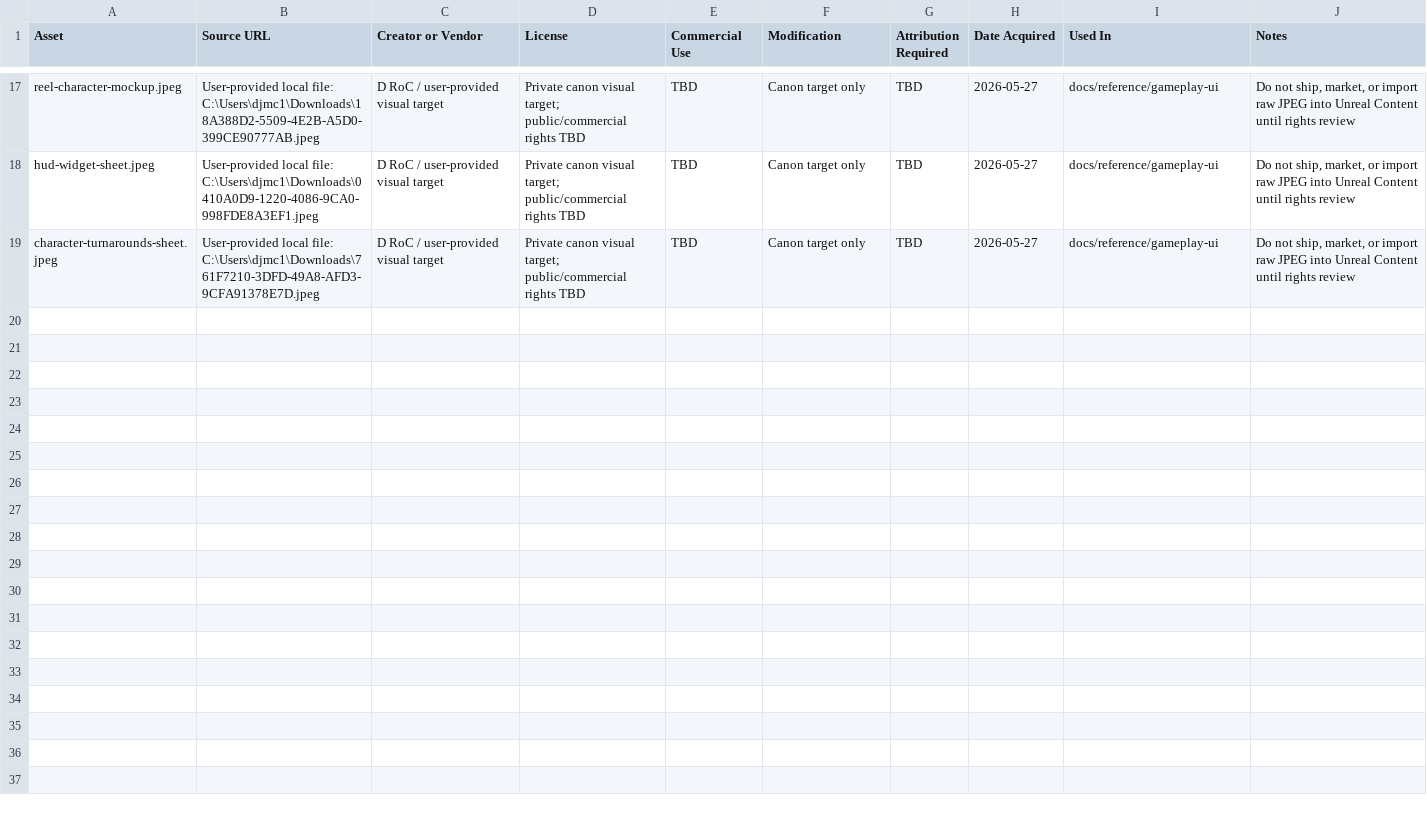
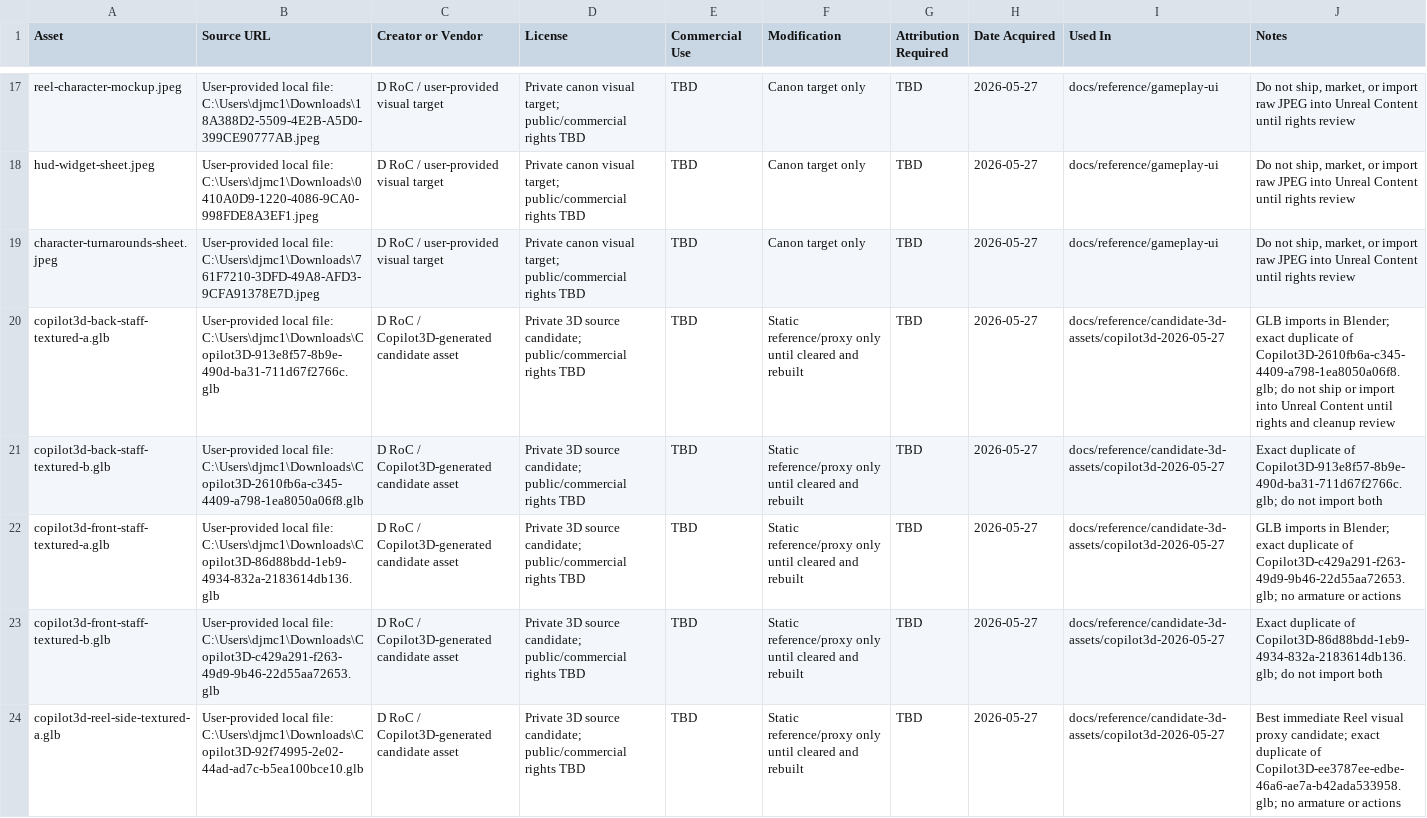
Before and after one commit to Drocai/dockshield-castor-bayou, a CSV file: docs/asset-register.csv, drawn as a sheet; only a part is shown, gaps mark what is left out; the diff covers the shown part only; the diff names each change by its address in the sheet, - before the commit and + after, or states it on an @@ line.

Commit message:
docs: audit copilot3d candidate assets

```diff
--- a/docs/asset-register.csv
+++ b/docs/asset-register.csv
+row 20: copilot3d-back-staff-textured-a.glb | User-provided local file: C:\Users\djmc1\Downloads\Copilot3D-913e8f57-8b9e-490d-ba31-711d67f2766c.glb | D RoC / Copilot3D-generated candidate asset | Private 3D source candidate; public/commercial rights TBD | TBD | Static reference/proxy only until cleared and rebuilt | TBD | 2026-05-27 | docs/reference/candidate-3d-assets/copilot3d-2026-05-27 | GLB imports in Blender; exact duplicate of Copilot3D-2610fb6a-c345-4409-a798-1ea8050a06f8.glb; do not ship or import into Unreal Content until rights and cleanup review
+row 21: copilot3d-back-staff-textured-b.glb | User-provided local file: C:\Users\djmc1\Downloads\Copilot3D-2610fb6a-c345-4409-a798-1ea8050a06f8.glb | D RoC / Copilot3D-generated candidate asset | Private 3D source candidate; public/commercial rights TBD | TBD | Static reference/proxy only until cleared and rebuilt | TBD | 2026-05-27 | docs/reference/candidate-3d-assets/copilot3d-2026-05-27 | Exact duplicate of Copilot3D-913e8f57-8b9e-490d-ba31-711d67f2766c.glb; do not import both
+row 22: copilot3d-front-staff-textured-a.glb | User-provided local file: C:\Users\djmc1\Downloads\Copilot3D-86d88bdd-1eb9-4934-832a-2183614db136.glb | D RoC / Copilot3D-generated candidate asset | Private 3D source candidate; public/commercial rights TBD | TBD | Static reference/proxy only until cleared and rebuilt | TBD | 2026-05-27 | docs/reference/candidate-3d-assets/copilot3d-2026-05-27 | GLB imports in Blender; exact duplicate of Copilot3D-c429a291-f263-49d9-9b46-22d55aa72653.glb; no armature or actions
+row 23: copilot3d-front-staff-textured-b.glb | User-provided local file: C:\Users\djmc1\Downloads\Copilot3D-c429a291-f263-49d9-9b46-22d55aa72653.glb | D RoC / Copilot3D-generated candidate asset | Private 3D source candidate; public/commercial rights TBD | TBD | Static reference/proxy only until cleared and rebuilt | TBD | 2026-05-27 | docs/reference/candidate-3d-assets/copilot3d-2026-05-27 | Exact duplicate of Copilot3D-86d88bdd-1eb9-4934-832a-2183614db136.glb; do not import both
+row 24: copilot3d-reel-side-textured-a.glb | User-provided local file: C:\Users\djmc1\Downloads\Copilot3D-92f74995-2e02-44ad-ad7c-b5ea100bce10.glb | D RoC / Copilot3D-generated candidate asset | Private 3D source candidate; public/commercial rights TBD | TBD | Static reference/proxy only until cleared and rebuilt | TBD | 2026-05-27 | docs/reference/candidate-3d-assets/copilot3d-2026-05-27 | Best immediate Reel visual proxy candidate; exact duplicate of Copilot3D-ee3787ee-edbe-46a6-ae7a-b42ada533958.glb; no armature or actions
```
Also changed, not shown: 4 added rows elsewhere in this file, 18 other files.
